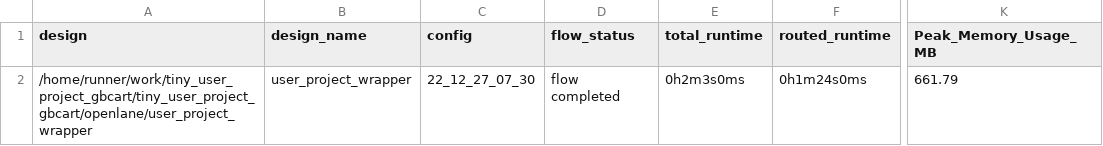
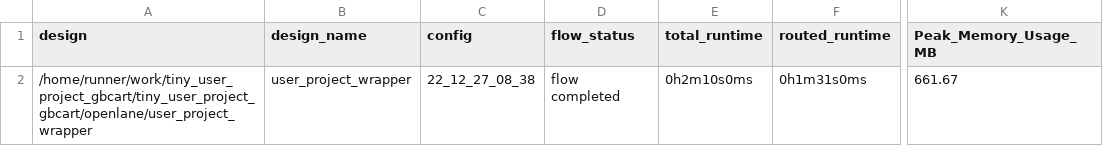
Before and after one commit to mdagois/tiny_user_project_gbcart, a CSV file: signoff/user_project_wrapper/metrics.csv, drawn as a sheet; only a part is shown, gaps mark what is left out; the diff names each change by its address in the sheet, - before the commit and + after, or states it on an @@ line.

Commit message:
harden project [skip ci]

```diff
--- a/signoff/user_project_wrapper/metrics.csv
+++ b/signoff/user_project_wrapper/metrics.csv
-C2 (config): 22_12_27_07_30
+C2 (config): 22_12_27_08_38
-E2 (total_runtime): 0h2m3s0ms
+E2 (total_runtime): 0h2m10s0ms
-F2 (routed_runtime): 0h1m24s0ms
+F2 (routed_runtime): 0h1m31s0ms
-K2 (Peak_Memory_Usage_MB): 661.79
+K2 (Peak_Memory_Usage_MB): 661.67
```
Also changed, not shown: signoff/tiny_user_project/metrics.csv, 19 other files.
